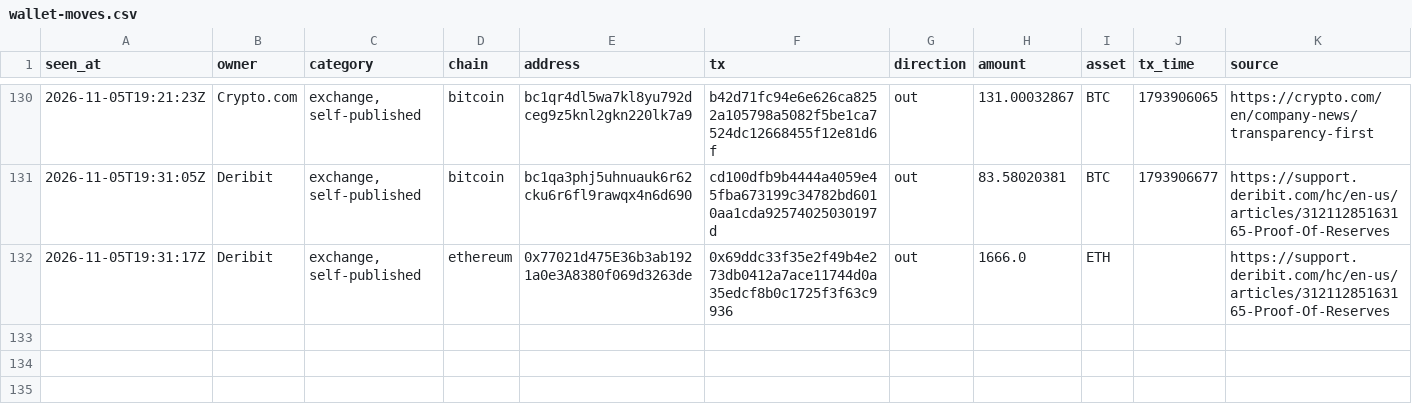
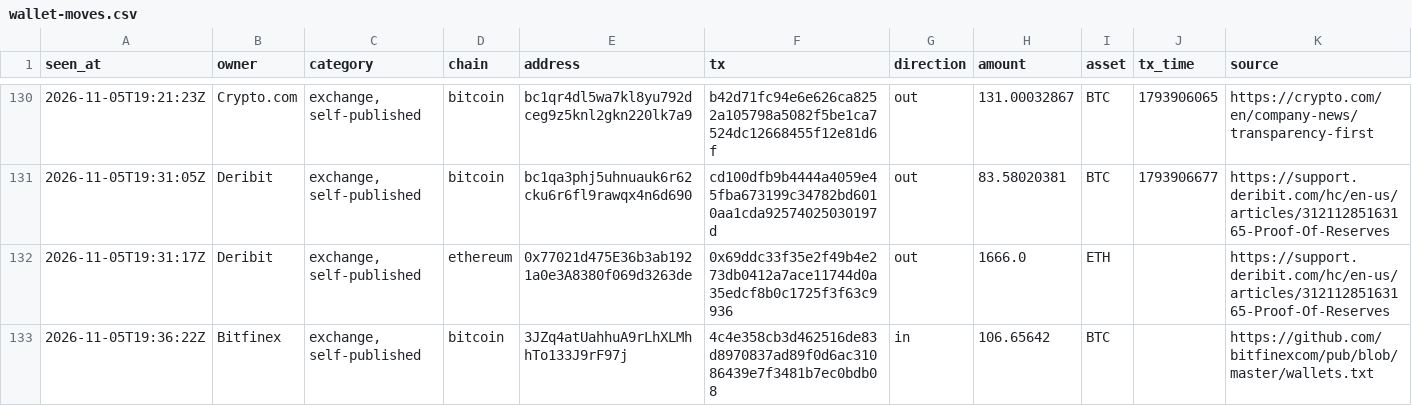
Before and after one commit to hpintojr/crypto-scanner, a CSV file: data/wallet-moves.csv, drawn as a sheet; only a part is shown, gaps mark what is left out; the diff names each change by its address in the sheet, - before the commit and + after, or states it on an @@ line.

```diff
--- a/data/wallet-moves.csv
+++ b/data/wallet-moves.csv
+row 133: 2026-11-05T19:36:22Z | Bitfinex | exchange, self-published | bitcoin | 3JZq4atUahhuA9rLhXLMhhTo133J9rF97j | 4c4e358cb3d462516de83d8970837ad89f0d6ac31086439e7f3481b7ec0bdb08 | in | 106.65642 | BTC |  | https://github.com/bitfinexcom/pub/blob/master/wallets.txt
```
Also changed, not shown: 5 other files.
